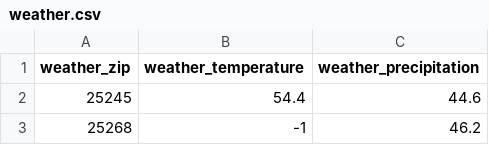
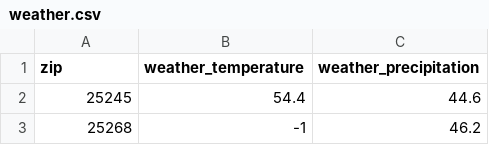
Before and after one commit to shankster91/cs122-class-project, a CSV file: data/weather.csv, drawn as a sheet; only a part is shown.

```diff
--- a/data/weather.csv
+++ b/data/weather.csv
@@ -1,2 +1,2 @@
-weather_zip,weather_temperature,weather_precipitation
+zip,weather_temperature,weather_precipitation
 25245,54.4,44.6
```
Also changed, not shown: 7 other files.
